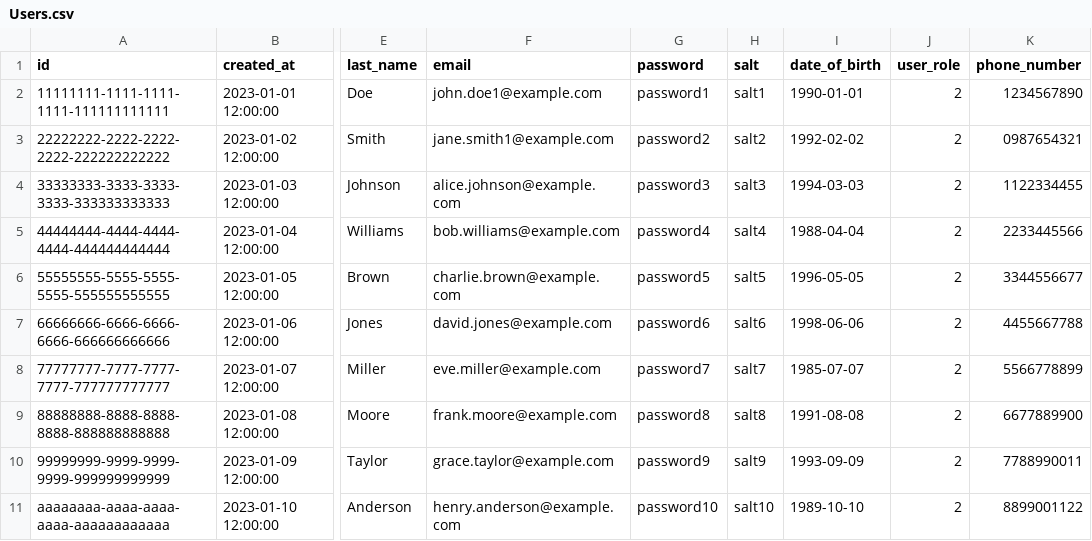
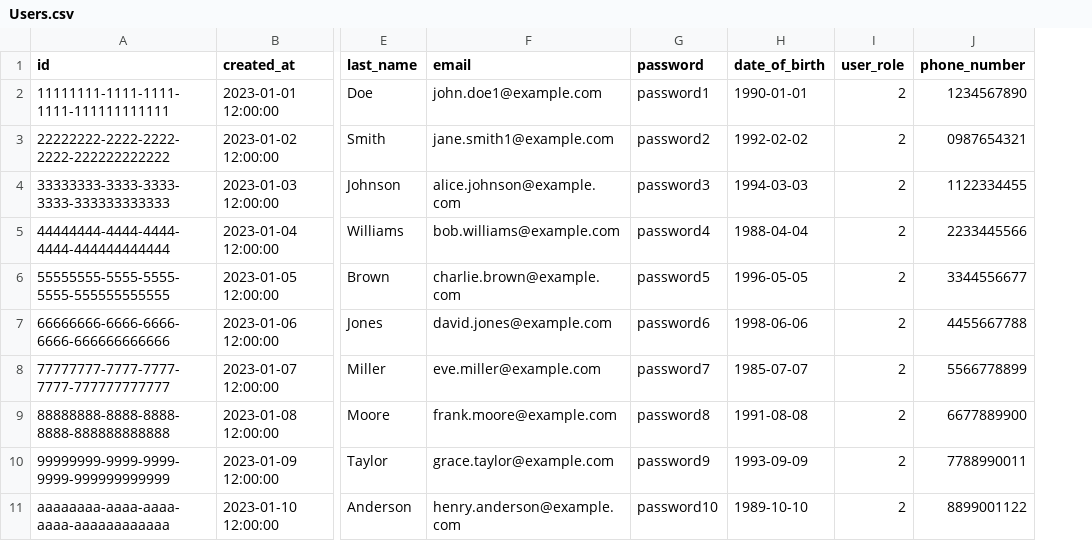
Before and after one commit to moscuet/CSharp_FullStack, a CSV file: Eshop.WebAPI/src/Data/DataSeeding/Users.csv, drawn as a sheet; only a part is shown, gaps mark what is left out; the diff names each change by its address in the sheet, - before the commit and + after, or states it on an @@ line.

Commit message:
seed users data

```diff
--- a/Eshop.WebAPI/src/Data/DataSeeding/Users.csv
+++ b/Eshop.WebAPI/src/Data/DataSeeding/Users.csv
-column H (salt), rows 2-11: salt1 | salt2 | salt3 | salt4 | salt5 | salt6 | salt7 | salt8 | salt9 | salt10
```
Also changed, not shown: 4 other files.
